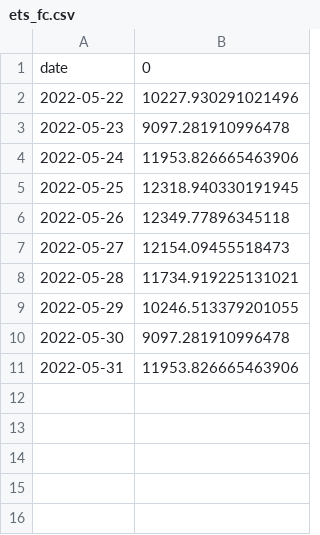
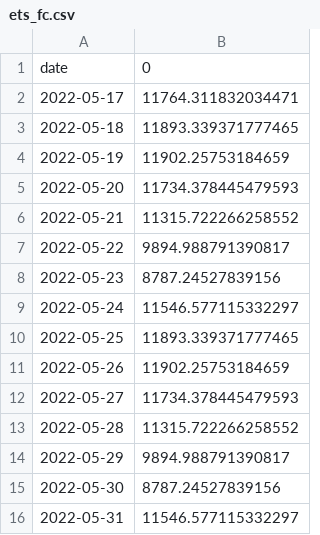
Before and after one commit to matheus-vizzotto/projecao_demanda_eletrica, a CSV file: models/forecasts/validation/ets_fc.csv, drawn as a sheet.

```diff
--- a/models/forecasts/validation/ets_fc.csv
+++ b/models/forecasts/validation/ets_fc.csv
@@ -1,11 +1,16 @@
 date,0
-2022-05-22,10227.930291021496
-2022-05-23,9097.281910996478
-2022-05-24,11953.826665463906
-2022-05-25,12318.940330191945
-2022-05-26,12349.77896345118
-2022-05-27,12154.09455518473
-2022-05-28,11734.919225131021
-2022-05-29,10246.513379201055
-2022-05-30,9097.281910996478
-2022-05-31,11953.826665463906
+2022-05-17,11764.311832034471
+2022-05-18,11893.339371777465
+2022-05-19,11902.25753184659
+2022-05-20,11734.378445479593
+2022-05-21,11315.722266258552
+2022-05-22,9894.988791390817
+2022-05-23,8787.24527839156
+2022-05-24,11546.577115332297
+2022-05-25,11893.339371777465
+2022-05-26,11902.25753184659
+2022-05-27,11734.378445479593
+2022-05-28,11315.722266258552
+2022-05-29,9894.988791390817
+2022-05-30,8787.24527839156
+2022-05-31,11546.577115332297
```
Also changed, not shown: models/forecasts/validation/multivariate_lightgbm_fc.csv, models/forecasts/validation/prophet_fc.csv, 8 other files.
